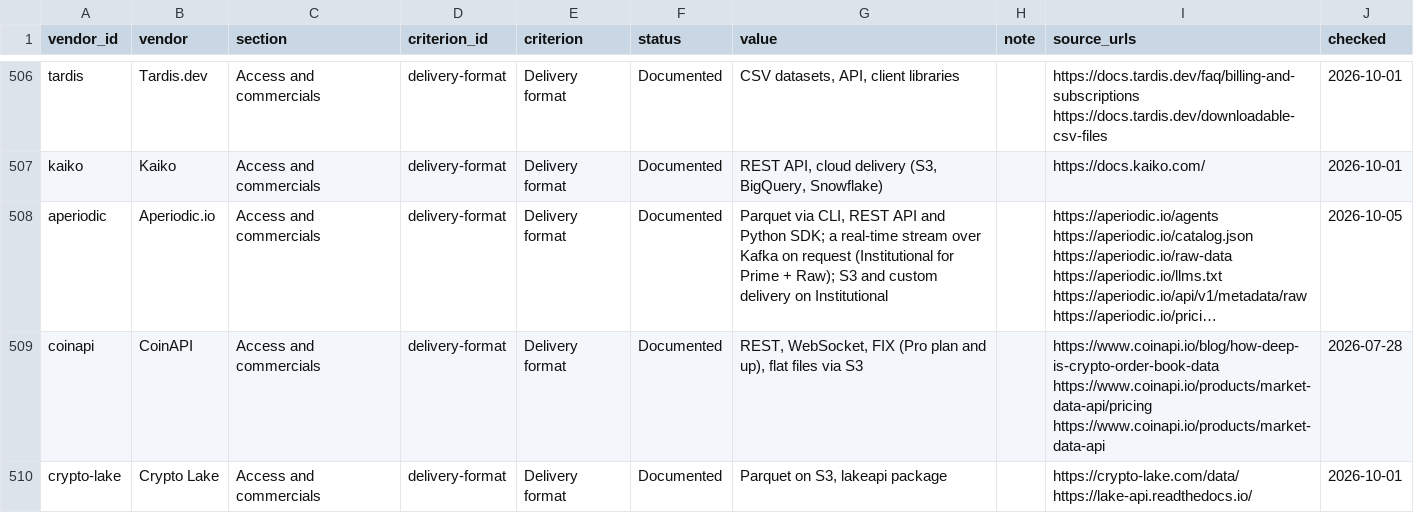
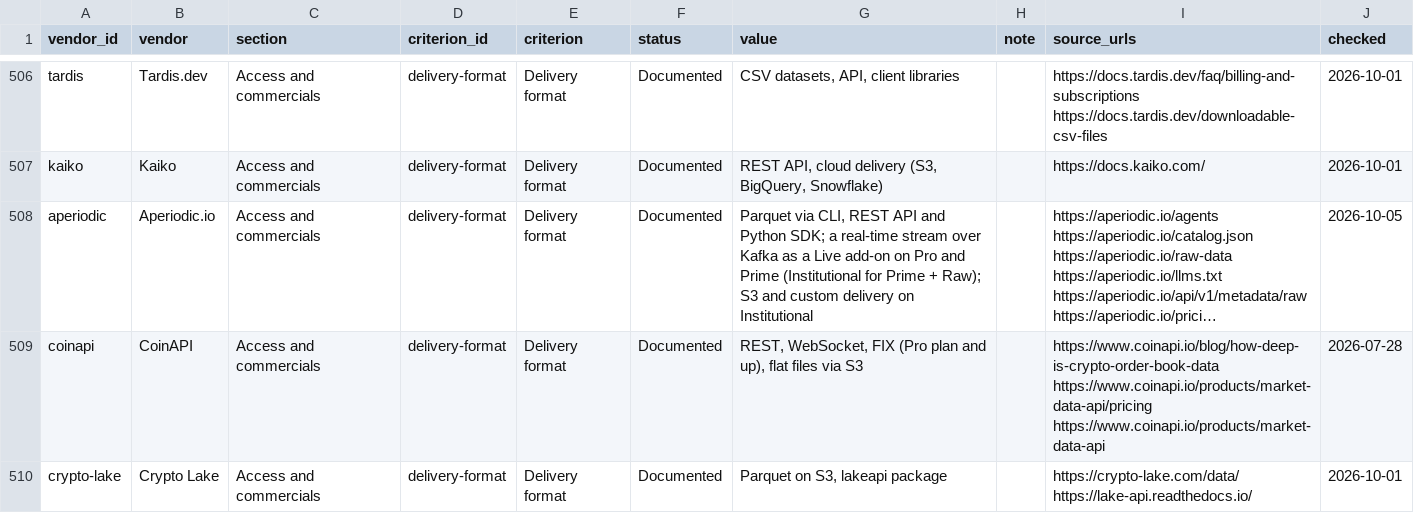
Before and after one commit to aperiodic-io/crypto-data-vendors, a CSV file: data/crypto-data-vendors.csv, drawn as a sheet; only a part is shown, gaps mark what is left out; long unchanged cells end in …; the diff covers the shown part only; the diff names each change by its address in the sheet, - before the commit and + after, or states it on an @@ line.

```diff
--- a/data/crypto-data-vendors.csv
+++ b/data/crypto-data-vendors.csv
-G508 (value): …over Kafka on request (Institutional for…
+G508 (value): …over Kafka as a Live add-on on Pro and Prime (Institutional for…
```
Also changed, not shown: 3 edited cells elsewhere in this file, 1 other file.
